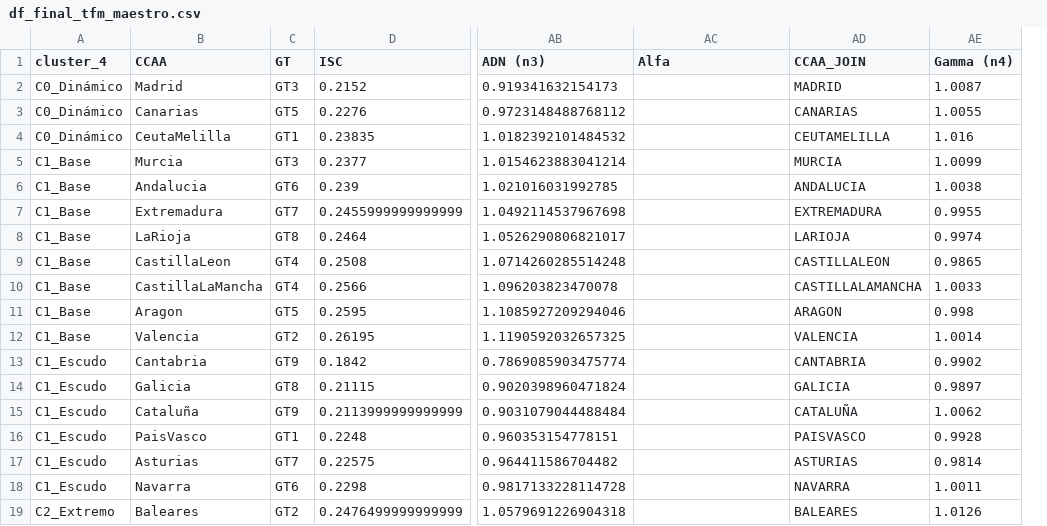
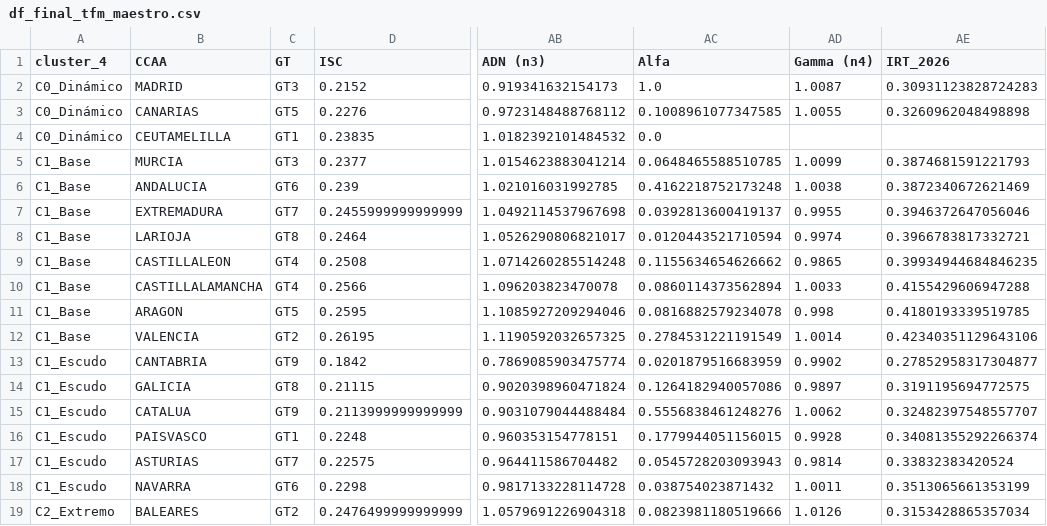
Before and after one commit to LuisaOGH/TFM_archivos, a CSV file: df_final_tfm_maestro.csv, drawn as a sheet; only a part is shown, gaps mark what is left out; removed rows and columns are numbered as before the commit, all else as after; the diff names each change by its address in the sheet, - before the commit and + after, or states it on an @@ line.

Commit message:
Actualizando df_final_tfm_maestro.csv desde Colab

```diff
--- a/df_final_tfm_maestro.csv
+++ b/df_final_tfm_maestro.csv
-column AD (CCAA_JOIN), rows 2-19: MADRID | CANARIAS | CEUTAMELILLA | MURCIA | ANDALUCIA | EXTREMADURA | LARIOJA | CASTILLALEON | CASTILLALAMANCHA | ARAGON | VALENCIA | CANTABRIA | GALICIA | CATALUÑA | PAISVASCO | ASTURIAS | NAVARRA | BALEARES
+column AE (IRT_2026), rows 2-19: 0.30931123828724283 | 0.3260962048498898 |  | 0.3874681591221793 | 0.3872340672621469 | 0.3946372647056046 | 0.3966783817332721 | 0.39934944684846235 | 0.4155429606947288 | 0.4180193339519785 | 0.42340351129643106 | 0.27852958317304877 | 0.3191195694772575 | 0.32482397548557707 | 0.34081355292266374 | 0.33832383420524 | 0.3513065661353199 | 0.3153428865357034
-B2 (CCAA): Madrid
+B2 (CCAA): MADRID
-AC2 (Alfa): (empty)
+AC2 (Alfa): 1.0
-B3 (CCAA): Canarias
+B3 (CCAA): CANARIAS
-AC3 (Alfa): (empty)
+AC3 (Alfa): 0.1008961077347585
-B4 (CCAA): CeutaMelilla
+B4 (CCAA): CEUTAMELILLA
-AC4 (Alfa): (empty)
+AC4 (Alfa): 0.0
-AD4 (Gamma (n4)): 1.016
+AD4 (Gamma (n4)): (empty)
-B5 (CCAA): Murcia
+B5 (CCAA): MURCIA
-AC5 (Alfa): (empty)
+AC5 (Alfa): 0.0648465588510785
-B6 (CCAA): Andalucia
+B6 (CCAA): ANDALUCIA
-AC6 (Alfa): (empty)
+AC6 (Alfa): 0.4162218752173248
-B7 (CCAA): Extremadura
+B7 (CCAA): EXTREMADURA
-AC7 (Alfa): (empty)
+AC7 (Alfa): 0.0392813600419137
-B8 (CCAA): LaRioja
+B8 (CCAA): LARIOJA
-AC8 (Alfa): (empty)
+AC8 (Alfa): 0.0120443521710594
-B9 (CCAA): CastillaLeon
+B9 (CCAA): CASTILLALEON
-AC9 (Alfa): (empty)
+AC9 (Alfa): 0.1155634654626662
-B10 (CCAA): CastillaLaMancha
+B10 (CCAA): CASTILLALAMANCHA
-AC10 (Alfa): (empty)
+AC10 (Alfa): 0.0860114373562894
-B11 (CCAA): Aragon
+B11 (CCAA): ARAGON
-AC11 (Alfa): (empty)
+AC11 (Alfa): 0.0816882579234078
-B12 (CCAA): Valencia
+B12 (CCAA): VALENCIA
-AC12 (Alfa): (empty)
+AC12 (Alfa): 0.2784531221191549
-B13 (CCAA): Cantabria
+B13 (CCAA): CANTABRIA
-AC13 (Alfa): (empty)
+AC13 (Alfa): 0.0201879516683959
-B14 (CCAA): Galicia
+B14 (CCAA): GALICIA
-AC14 (Alfa): (empty)
+AC14 (Alfa): 0.1264182940057086
-B15 (CCAA): Cataluña
+B15 (CCAA): CATALUA
-AC15 (Alfa): (empty)
+AC15 (Alfa): 0.5556838461248276
-B16 (CCAA): PaisVasco
+B16 (CCAA): PAISVASCO
-AC16 (Alfa): (empty)
+AC16 (Alfa): 0.1779944051156015
-B17 (CCAA): Asturias
+B17 (CCAA): ASTURIAS
-AC17 (Alfa): (empty)
+AC17 (Alfa): 0.0545728203093943
-B18 (CCAA): Navarra
+B18 (CCAA): NAVARRA
-AC18 (Alfa): (empty)
+AC18 (Alfa): 0.038754023871432
-B19 (CCAA): Baleares
+B19 (CCAA): BALEARES
-AC19 (Alfa): (empty)
+AC19 (Alfa): 0.0823981180519666
```
